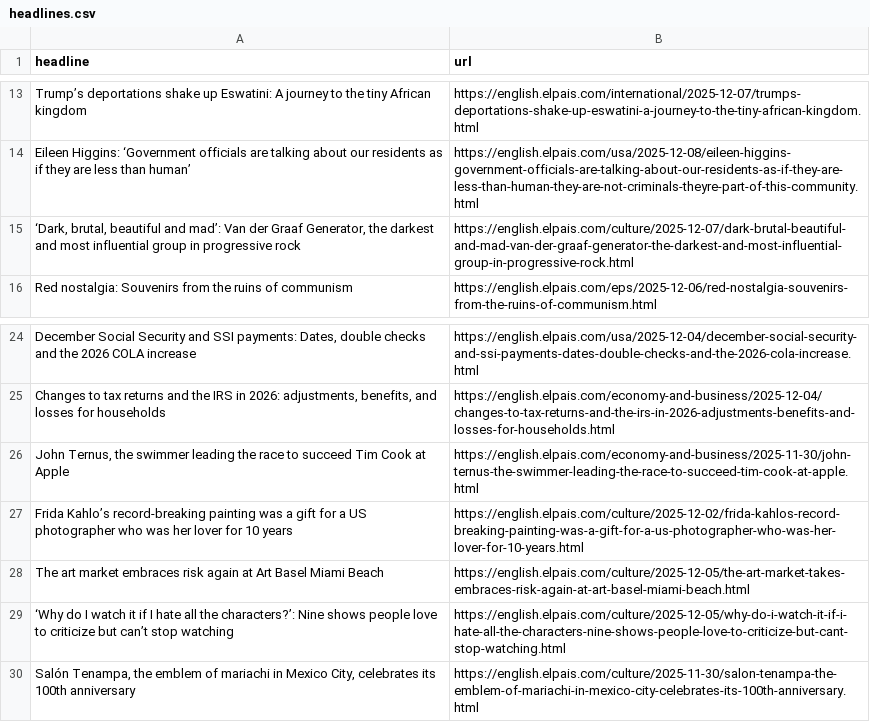
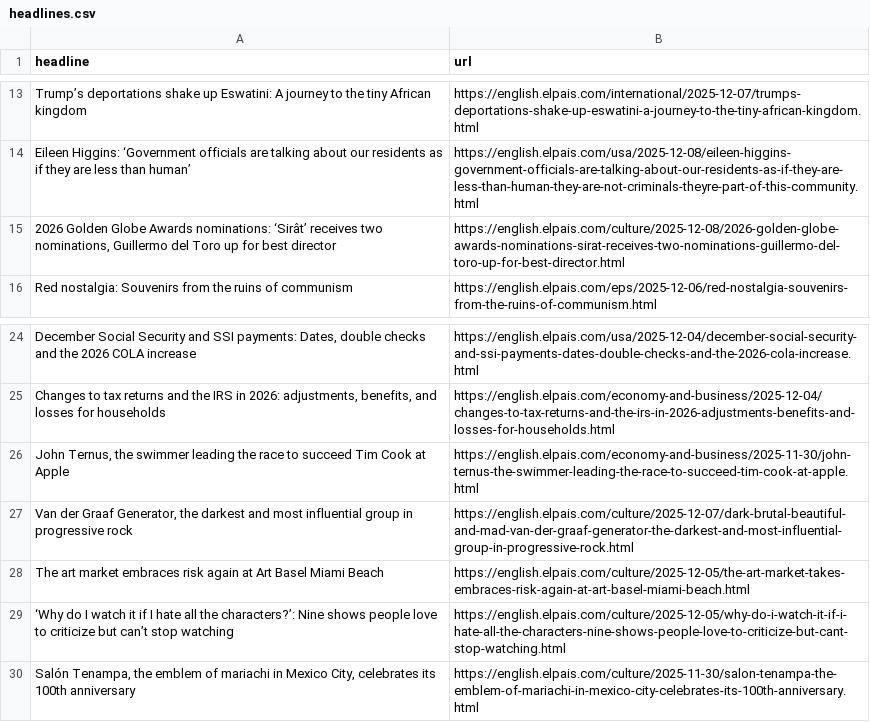
Before and after one commit to jsoma/el-pais-autoscraper, a CSV file: headlines.csv, drawn as a sheet; only a part is shown, gaps mark what is left out; removed rows and columns are numbered as before the commit, all else as after; the diff names each change by its address in the sheet, - before the commit and + after, or states it on an @@ line.

```diff
--- a/headlines.csv
+++ b/headlines.csv
-row 15: ‘Dark, brutal, beautiful and mad’: Van der Graaf Generator, the darkest and most influential group in progressive rock | https://english.elpais.com/culture/2025-12-07/dark-brutal-beautiful-and-mad-van-der-graaf-generator-the-darkest-and-most-influential-group-in-progressive-rock.html
+row 15: 2026 Golden Globe Awards nominations: ‘Sirât’ receives two nominations, Guillermo del Toro up for best director | https://english.elpais.com/culture/2025-12-08/2026-golden-globe-awards-nominations-sirat-receives-two-nominations-guillermo-del-toro-up-for-best-director.html
-row 27: Frida Kahlo’s record-breaking painting was a gift for a US photographer who was her lover for 10 years | https://english.elpais.com/culture/2025-12-02/frida-kahlos-record-breaking-painting-was-a-gift-for-a-us-photographer-who-was-her-lover-for-10-years.html
+row 27: Van der Graaf Generator, the darkest and most influential group in progressive rock | https://english.elpais.com/culture/2025-12-07/dark-brutal-beautiful-and-mad-van-der-graaf-generator-the-darkest-and-most-influential-group-in-progressive-rock.html
```
